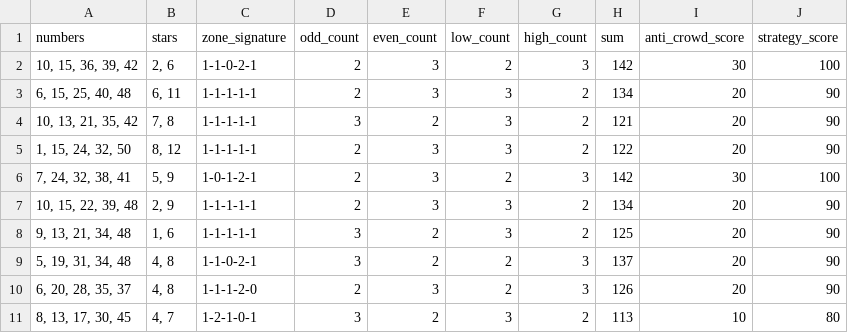
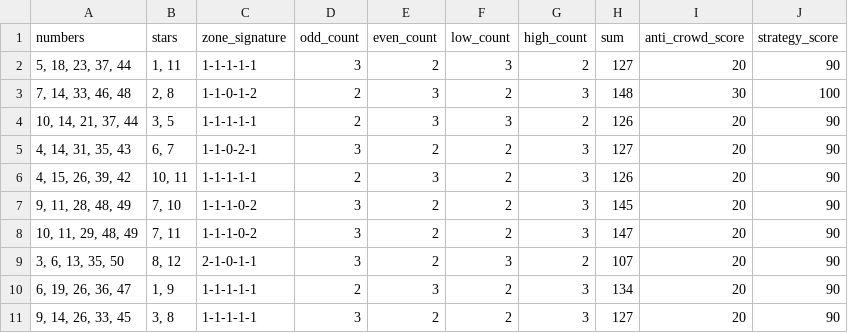
Before and after one commit to Ni-lz/pat-alyzer, a CSV file: data/processed/candidate_tickets.csv, drawn as a sheet.

```diff
--- a/data/processed/candidate_tickets.csv
+++ b/data/processed/candidate_tickets.csv
@@ -1,11 +1,11 @@
 numbers,stars,zone_signature,odd_count,even_count,low_count,high_count,sum,anti_crowd_score,strategy_score
-"10, 15, 36, 39, 42","2, 6",1-1-0-2-1,2,3,2,3,142,30,100
-"6, 15, 25, 40, 48","6, 11",1-1-1-1-1,2,3,3,2,134,20,90
-"10, 13, 21, 35, 42","7, 8",1-1-1-1-1,3,2,3,2,121,20,90
-"1, 15, 24, 32, 50","8, 12",1-1-1-1-1,2,3,3,2,122,20,90
-"7, 24, 32, 38, 41","5, 9",1-0-1-2-1,2,3,2,3,142,30,100
-"10, 15, 22, 39, 48","2, 9",1-1-1-1-1,2,3,3,2,134,20,90
-"9, 13, 21, 34, 48","1, 6",1-1-1-1-1,3,2,3,2,125,20,90
-"5, 19, 31, 34, 48","4, 8",1-1-0-2-1,3,2,2,3,137,20,90
-"6, 20, 28, 35, 37","4, 8",1-1-1-2-0,2,3,2,3,126,20,90
-"8, 13, 17, 30, 45","4, 7",1-2-1-0-1,3,2,3,2,113,10,80
+"5, 18, 23, 37, 44","1, 11",1-1-1-1-1,3,2,3,2,127,20,90
+"7, 14, 33, 46, 48","2, 8",1-1-0-1-2,2,3,2,3,148,30,100
+"10, 14, 21, 37, 44","3, 5",1-1-1-1-1,2,3,3,2,126,20,90
+"4, 14, 31, 35, 43","6, 7",1-1-0-2-1,3,2,2,3,127,20,90
+"4, 15, 26, 39, 42","10, 11",1-1-1-1-1,2,3,2,3,126,20,90
+"9, 11, 28, 48, 49","7, 10",1-1-1-0-2,3,2,2,3,145,20,90
+"10, 11, 29, 48, 49","7, 11",1-1-1-0-2,3,2,2,3,147,20,90
+"3, 6, 13, 35, 50","8, 12",2-1-0-1-1,3,2,3,2,107,20,90
+"6, 19, 26, 36, 47","1, 9",1-1-1-1-1,2,3,2,3,134,20,90
+"9, 14, 26, 33, 45","3, 8",1-1-1-1-1,3,2,2,3,127,20,90
```
Also changed, not shown: 2 other files.
